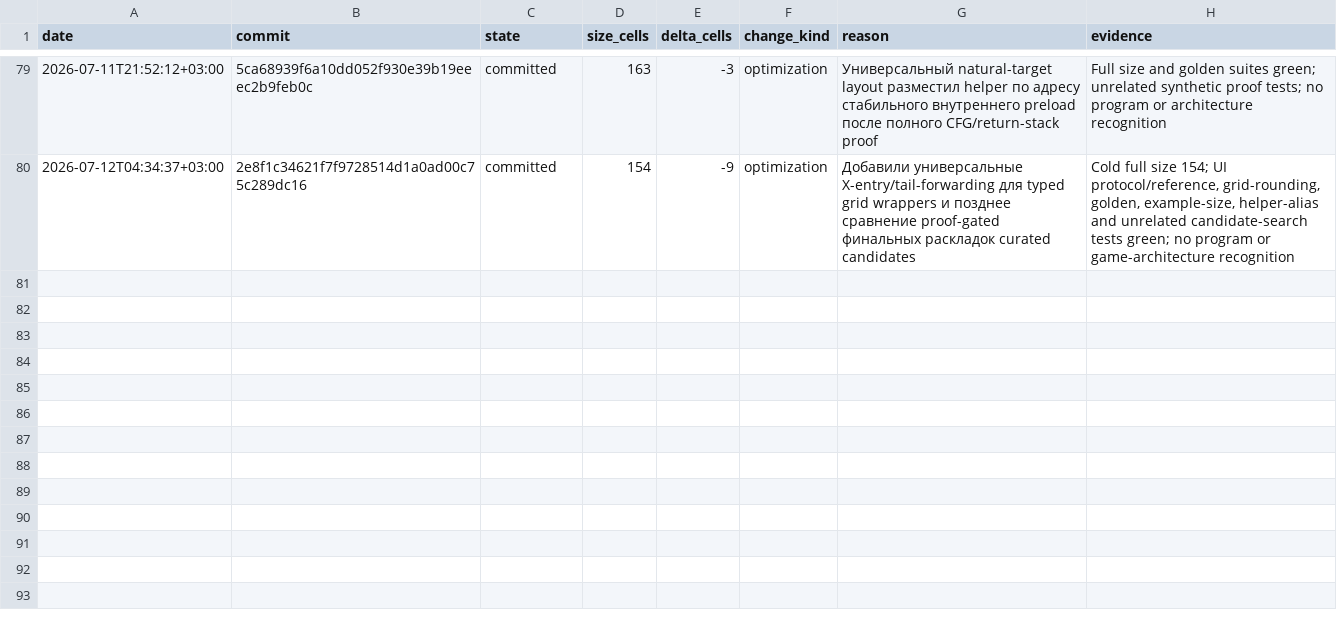
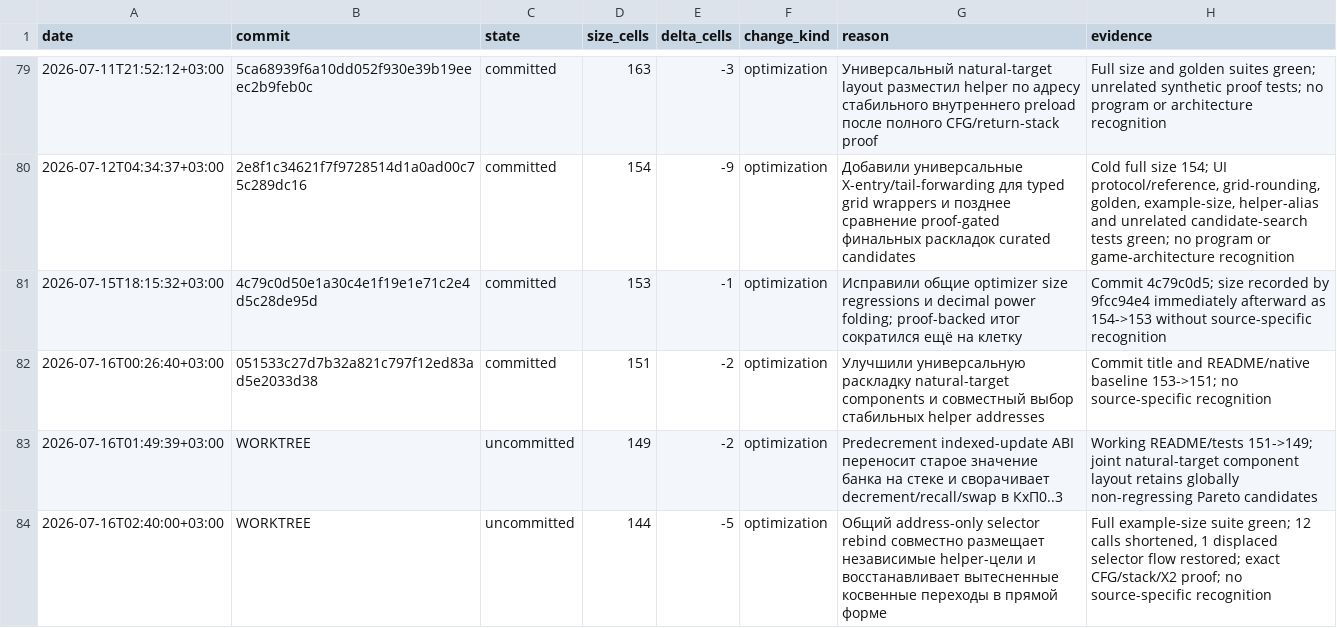
Before and after one commit to bolknote/MKPro, a TSV file: examples/pending-optimizer/tic-tac-toe-4x4-size-history.tsv, drawn as a sheet; only a part is shown, gaps mark what is left out; the diff names each change by its address in the sheet, - before the commit and + after, or states it on an @@ line.

Commit message:
Optimize final layout selector composition

```diff
--- a/examples/pending-optimizer/tic-tac-toe-4x4-size-history.tsv
+++ b/examples/pending-optimizer/tic-tac-toe-4x4-size-history.tsv
+row 81: 2026-07-15T18:15:32+03:00 | 4c79c0d50e1a30c4e1f19e1e71c2e4d5c28de95d | committed | 153 | -1 | optimization | Исправили общие optimizer size regressions и decimal power folding; proof-backed итог сократился ещё на клетку | Commit 4c79c0d5; size recorded by 9fcc94e4 immediately afterward as 154->153 without source-specific recognition
+row 82: 2026-07-16T00:26:40+03:00 | 051533c27d7b32a821c797f12ed83ad5e2033d38 | committed | 151 | -2 | optimization | Улучшили универсальную раскладку natural-target components и совместный выбор стабильных helper addresses | Commit title and README/native baseline 153->151; no source-specific recognition
+row 83: 2026-07-16T01:49:39+03:00 | WORKTREE | uncommitted | 149 | -2 | optimization | Predecrement indexed-update ABI переносит старое значение банка на стеке и сворачивает decrement/recall/swap в КхП0..3 | Working README/tests 151->149; joint natural-target component layout retains globally non-regressing Pareto candidates
+row 84: 2026-07-16T02:40:00+03:00 | WORKTREE | uncommitted | 144 | -5 | optimization | Общий address-only selector rebind совместно размещает независимые helper-цели и восстанавливает вытесненные косвенные переходы в прямой форме | Full example-size suite green; 12 calls shortened, 1 displaced selector flow restored; exact CFG/stack/X2 proof; no source-specific recognition
```
Also changed, not shown: 11 other files.
